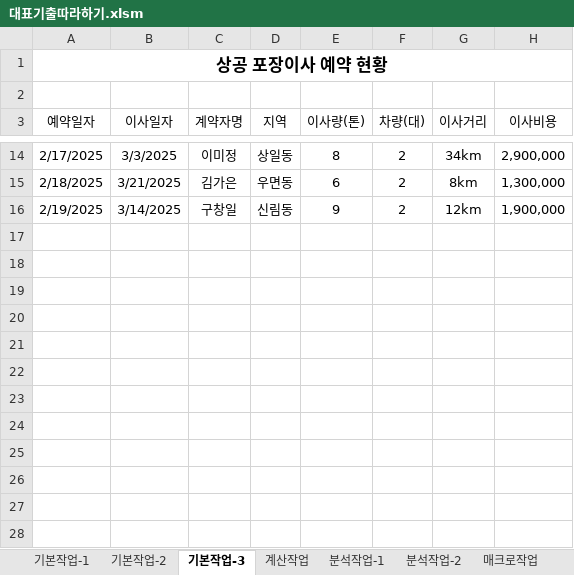
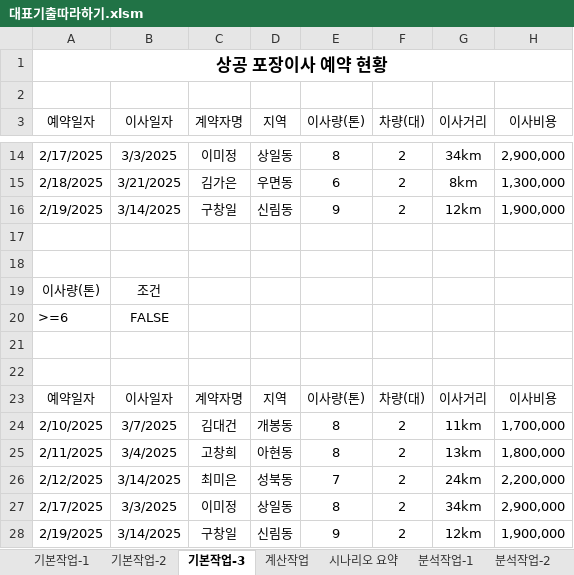
Before and after one commit to jx007s/AGI_EXCEL_2026_09, an Excel workbook: 기본서/26컴활2급/대표기출따라하기/대표기출따라하기.xlsm, sheet 기본작업-3, drawn as a sheet; only a part is shown, gaps mark what is left out; values as stored, in another font and other column widths than the file's, no borders; the diff names each change by its address in the sheet, - before the commit and + after, or states it on an @@ line.

```diff
--- a/기본서/26컴활2급/대표기출따라하기/대표기출따라하기.xlsm (sheet 기본작업-3)
+++ b/기본서/26컴활2급/대표기출따라하기/대표기출따라하기.xlsm (sheet 기본작업-3)
+sheet tab: 시나리오 요약
+row 17: (empty)
+row 18: (empty)
+row 19: 이사량(톤) | 조건
+row 20: >=6 | FALSE
+row 21: (empty)
+row 22: (empty)
+row 23: 예약일자 | 이사일자 | 계약자명 | 지역 | 이사량(톤) | 차량(대) | 이사거리 | 이사비용
+row 24: 2/10/2025 | 3/7/2025 | 김대건 | 개봉동 | 8 | 2 | 11km | 1,700,000
+row 25: 2/11/2025 | 3/4/2025 | 고창희 | 아현동 | 8 | 2 | 13km | 1,800,000
+row 26: 2/12/2025 | 3/14/2025 | 최미은 | 성북동 | 7 | 2 | 24km | 2,200,000
+row 27: 2/17/2025 | 3/3/2025 | 이미정 | 상일동 | 8 | 2 | 34km | 2,900,000
+row 28: 2/19/2025 | 3/14/2025 | 구창일 | 신림동 | 9 | 2 | 12km | 1,900,000
```
Also changed, not shown: sheet 기본작업-2, sheet 계산작업, sheet 매크로작업, sheet 분석작업-2, formulas that keep their value, charts or pictures, 기본서/26컴활2급/이론/17차트.xlsm.
